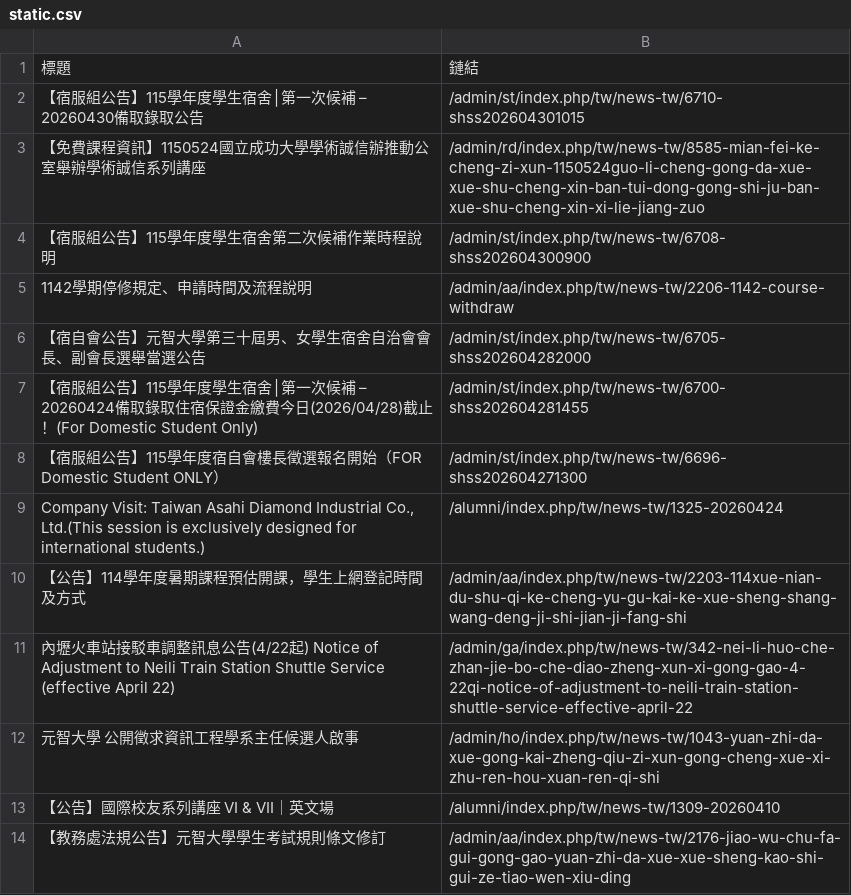
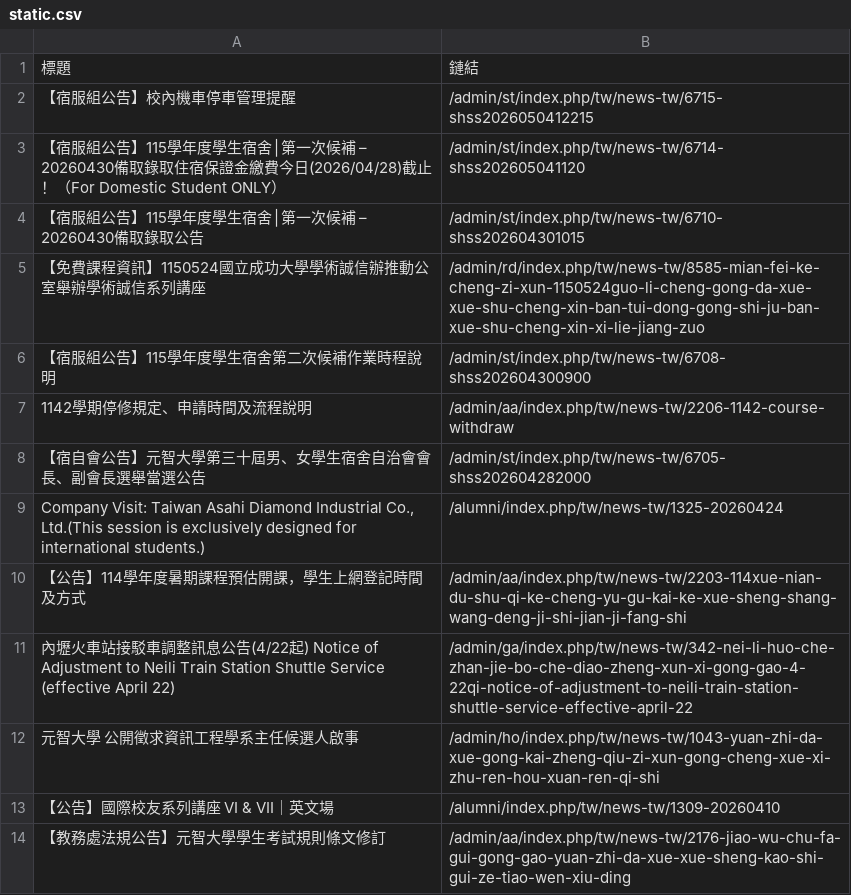
Before and after one commit to Anson0359/MidProject_Web_Crawler, a CSV file: static.csv, drawn as a sheet; only a part is shown; removed rows and columns are numbered as before the commit, all else as after; the diff names each change by its address in the sheet, - before the commit and + after, or states it on an @@ line.

```diff
--- a/static.csv
+++ b/static.csv
+row 2: 【宿服組公告】校內機車停車管理提醒 | /admin/st/index.php/tw/news-tw/6715-shss2026050412215
+row 3: 【宿服組公告】115學年度學生宿舍│第一次候補 – 20260430備取錄取住宿保證金繳費今日(2026/04/28)截止！（For Domestic Student ONLY） | /admin/st/index.php/tw/news-tw/6714-shss202605041120
-row 7: 【宿服組公告】115學年度學生宿舍│第一次候補 – 20260424備取錄取住宿保證金繳費今日(2026/04/28)截止！(For Domestic Student Only) | /admin/st/index.php/tw/news-tw/6700-shss202604281455
-row 8: 【宿服組公告】115學年度宿自會樓長徵選報名開始（FOR Domestic Student ONLY） | /admin/st/index.php/tw/news-tw/6696-shss202604271300
```
Also changed, not shown: api.csv.
